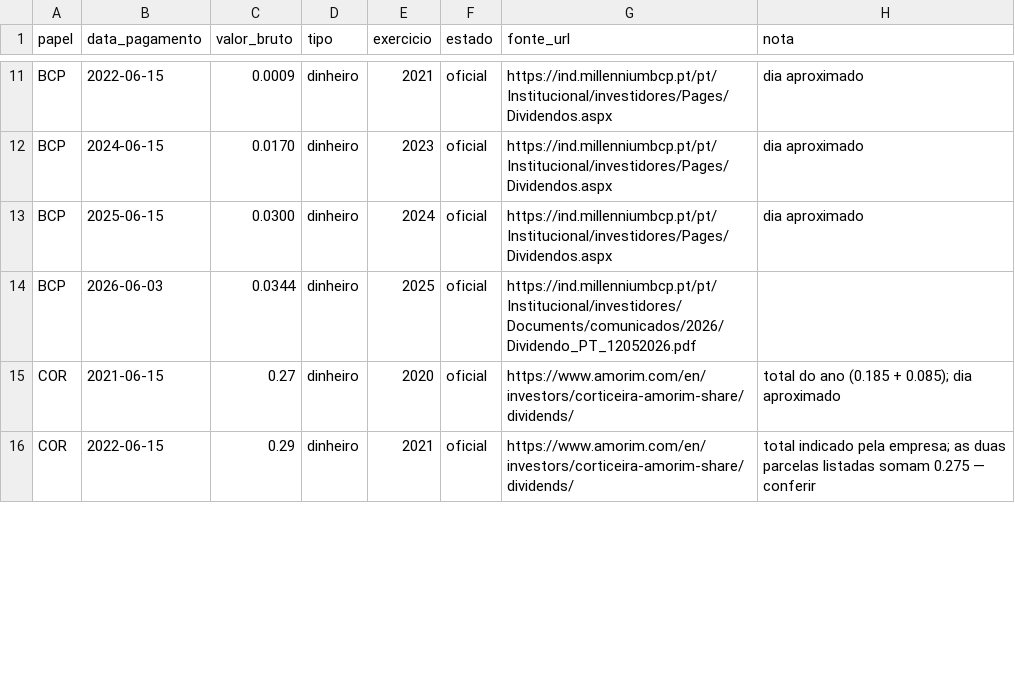
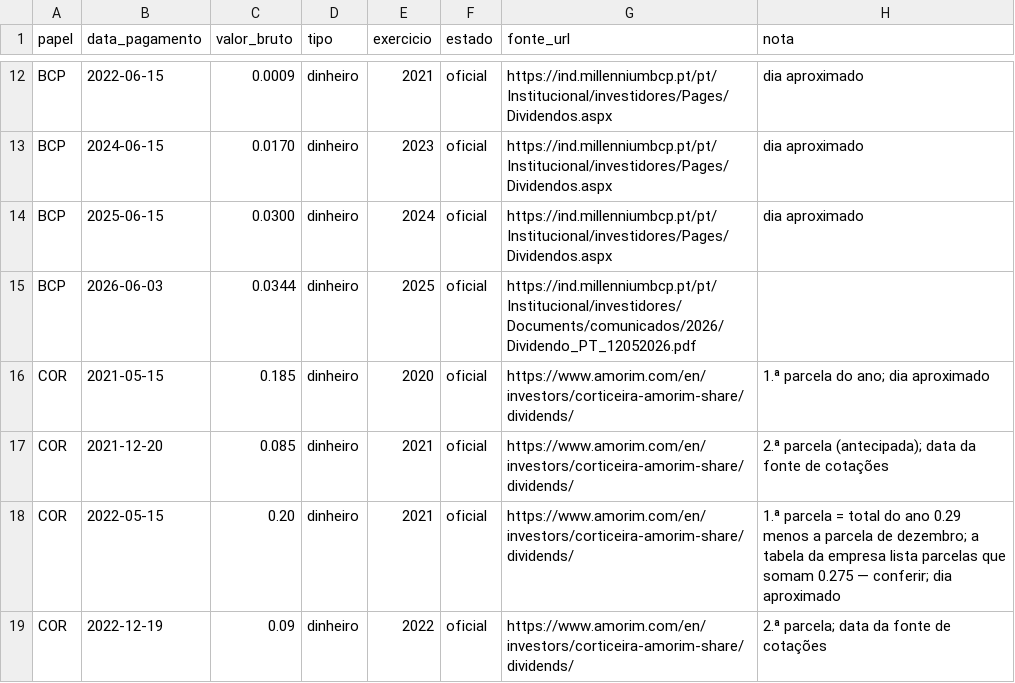
Before and after one commit to nilsonjacobcosta/market-lab, a CSV file: dados/portugal/proventos_oficiais.csv, drawn as a sheet; only a part is shown, gaps mark what is left out; the diff covers the shown part only.

```diff
--- a/dados/portugal/proventos_oficiais.csv
+++ b/dados/portugal/proventos_oficiais.csv
@@ -14,3 +15,5 @@ BCP,2025-06-15,0.0300,dinheiro,2024,oficial,https://ind.millenniumbcp.pt/pt/Inst
 BCP,2026-06-03,0.0344,dinheiro,2025,oficial,https://ind.millenniumbcp.pt/pt/Institucional/investidores/Documents/comunicados/2026/Dividendo_PT_12052026.pdf,
-COR,2021-06-15,0.27,dinheiro,2020,oficial,https://www.amorim.com/en/investors/corticeira-amorim-share/dividends/,total do ano (0.185 + 0.085); dia aproximado
-COR,2022-06-15,0.29,dinheiro,2021,oficial,https://www.amorim.com/en/investors/corticeira-amorim-share/dividends/,total indicado pela empresa; as duas parcelas listadas somam 0.275 — conferir
+COR,2021-05-15,0.185,dinheiro,2020,oficial,https://www.amorim.com/en/investors/corticeira-amorim-share/dividends/,1.ª parcela do ano; dia aproximado
+COR,2021-12-20,0.085,dinheiro,2021,oficial,https://www.amorim.com/en/investors/corticeira-amorim-share/dividends/,2.ª parcela (antecipada); data da fonte de cotações
+COR,2022-05-15,0.20,dinheiro,2021,oficial,https://www.amorim.com/en/investors/corticeira-amorim-share/dividends/,1.ª parcela = total do ano 0.29 menos a parcela de dezembro; a tabela da empresa lista parcelas que somam 0.275 — conferir; dia aproximado
+COR,2022-12-19,0.09,dinheiro,2022,oficial,https://www.amorim.com/en/investors/corticeira-amorim-share/dividends/,2.ª parcela; data da fonte de cotações
```
Also changed, not shown: 3 added rows and 7 edited cells elsewhere in this file, 3 other files.
